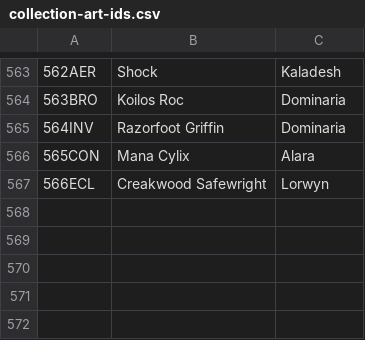
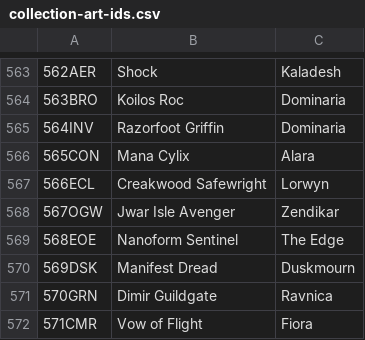
Before and after one commit to jurekjurekgh/mtg, a CSV file: tools/collection-art-ids.csv, drawn as a sheet; only a part is shown, gaps mark what is left out; the diff names each change by its address in the sheet, - before the commit and + after, or states it on an @@ line.

Commit message:
M222/0: Batch 49 — plan + dane Scryfall (5 kart, ADR 0010 §2a)
Lista właściciela: Jwar Isle Avenger (OGW), Nanoform Sentinel (EOE), Manifest
Dread (DSK), Dimir Guildgate (GRN), Vow of Flight (CMR). Pobrane dane Scryfall,
artId 567-571 w słowniku kolekcji, plan etapów z rozpoznaniem mechanik.

Co-authored-by: arena-agent <297053741+arena-agent@users.noreply.github.com>

```diff
--- a/tools/collection-art-ids.csv
+++ b/tools/collection-art-ids.csv
+row 568: 567OGW | Jwar Isle Avenger | Zendikar
+row 569: 568EOE | Nanoform Sentinel | The Edge
+row 570: 569DSK | Manifest Dread | Duskmourn
+row 571: 570GRN | Dimir Guildgate | Ravnica
+row 572: 571CMR | Vow of Flight | Fiora
```
Also changed, not shown: 6 other files.
